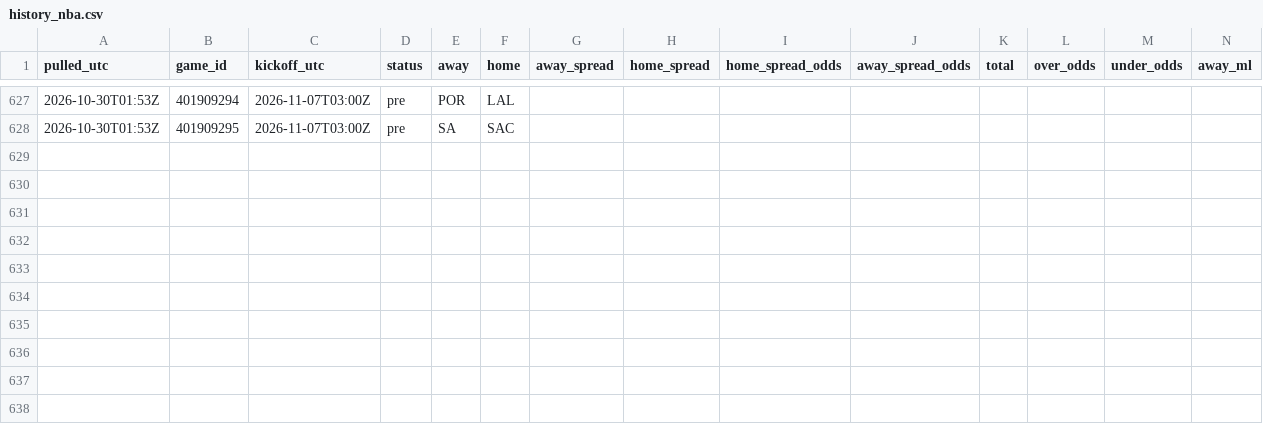
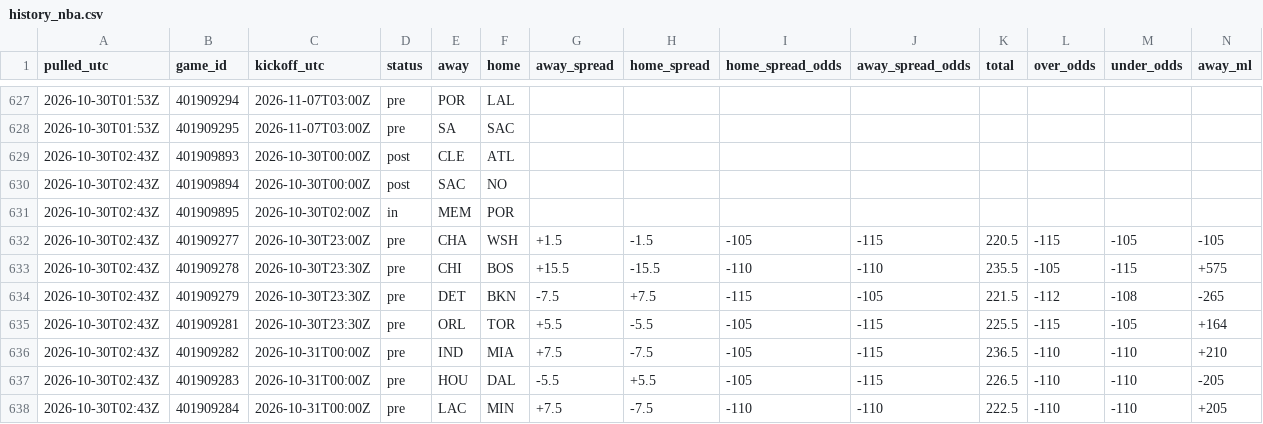
Before and after one commit to tdfarrell/betting-research, a CSV file: data/odds/history_nba.csv, drawn as a sheet; only a part is shown, gaps mark what is left out; rows hold the shown columns only; the diff names each change by its address in the sheet, - before the commit and + after, or states it on an @@ line.

Commit message:
data: 2026-10-30T02:45Z

```diff
--- a/data/odds/history_nba.csv
+++ b/data/odds/history_nba.csv
+row 629: 2026-10-30T02:43Z | 401909893 | 2026-10-30T00:00Z | post | CLE | ATL
+row 630: 2026-10-30T02:43Z | 401909894 | 2026-10-30T00:00Z | post | SAC | NO
+row 631: 2026-10-30T02:43Z | 401909895 | 2026-10-30T02:00Z | in | MEM | POR
+row 632: 2026-10-30T02:43Z | 401909277 | 2026-10-30T23:00Z | pre | CHA | WSH | +1.5 | -1.5 | -105 | -115 | 220.5 | -115 | -105 | -105
+row 633: 2026-10-30T02:43Z | 401909278 | 2026-10-30T23:30Z | pre | CHI | BOS | +15.5 | -15.5 | -110 | -110 | 235.5 | -105 | -115 | +575
+row 634: 2026-10-30T02:43Z | 401909279 | 2026-10-30T23:30Z | pre | DET | BKN | -7.5 | +7.5 | -115 | -105 | 221.5 | -112 | -108 | -265
+row 635: 2026-10-30T02:43Z | 401909281 | 2026-10-30T23:30Z | pre | ORL | TOR | +5.5 | -5.5 | -105 | -115 | 225.5 | -115 | -105 | +164
+row 636: 2026-10-30T02:43Z | 401909282 | 2026-10-31T00:00Z | pre | IND | MIA | +7.5 | -7.5 | -105 | -115 | 236.5 | -110 | -110 | +210
+row 637: 2026-10-30T02:43Z | 401909283 | 2026-10-31T00:00Z | pre | HOU | DAL | -5.5 | +5.5 | -105 | -115 | 226.5 | -110 | -110 | -205
+row 638: 2026-10-30T02:43Z | 401909284 | 2026-10-31T00:00Z | pre | LAC | MIN | +7.5 | -7.5 | -110 | -110 | 222.5 | -110 | -110 | +205
```
Also changed, not shown: data/grades/screener_picks.csv, data/nba/lines_close.csv, 46 other files.
